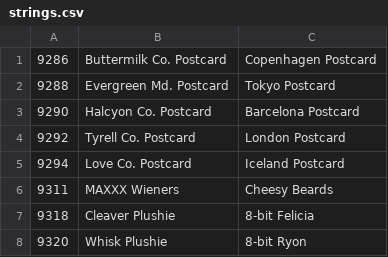
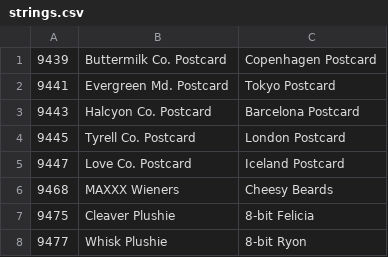
Before and after one commit to panzi/cook-serve-hoomans3, a CSV file: strings.csv, drawn as a sheet.

Commit message:
updated string indices

```diff
--- a/strings.csv
+++ b/strings.csv
@@ -1,8 +1,8 @@
-9286,Buttermilk Co. Postcard,Copenhagen Postcard
-9288,Evergreen Md. Postcard,Tokyo Postcard
-9290,Halcyon Co. Postcard,Barcelona Postcard
-9292,Tyrell Co. Postcard,London Postcard
-9294,Love Co. Postcard,Iceland Postcard
-9311,MAXXX Wieners,Cheesy Beards
-9318,Cleaver Plushie,8-bit Felicia
-9320,Whisk Plushie,8-bit Ryon
+9439,Buttermilk Co. Postcard,Copenhagen Postcard
+9441,Evergreen Md. Postcard,Tokyo Postcard
+9443,Halcyon Co. Postcard,Barcelona Postcard
+9445,Tyrell Co. Postcard,London Postcard
+9447,Love Co. Postcard,Iceland Postcard
+9468,MAXXX Wieners,Cheesy Beards
+9475,Cleaver Plushie,8-bit Felicia
+9477,Whisk Plushie,8-bit Ryon
```
